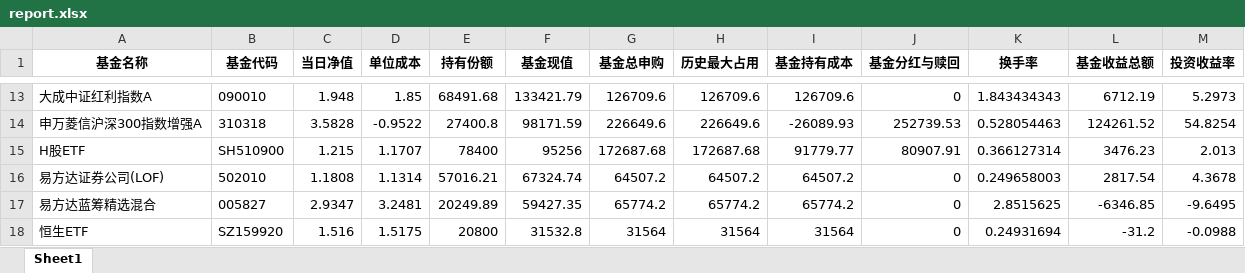
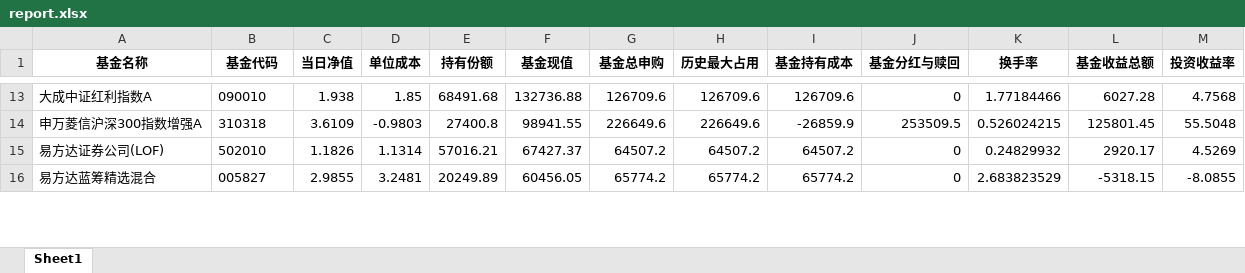
Before and after one commit to laye0619/my_inv_mgr, an Excel workbook: inv_analysis/report.xlsx, sheet Sheet1, drawn as a sheet; only a part is shown, gaps mark what is left out; values as stored, in another font and other column widths than the file's, no borders; removed rows and columns are numbered as before the commit, all else as after; the diff covers the shown part only; the diff names each change by its address in the sheet, - before the commit and + after, or states it on an @@ line.

```diff
--- a/inv_analysis/report.xlsx (sheet Sheet1)
+++ b/inv_analysis/report.xlsx (sheet Sheet1)
-C13 (当日净值): 1.948
+C13 (当日净值): 1.938
-F13 (基金现值): 133421.79
+F13 (基金现值): 132736.88
-K13 (换手率): 1.843434343
+K13 (换手率): 1.77184466
-L13 (基金收益总额): 6712.19
+L13 (基金收益总额): 6027.28
-M13 (投资收益率): 5.2973
+M13 (投资收益率): 4.7568
-C14 (当日净值): 3.5828
+C14 (当日净值): 3.6109
-D14 (单位成本): -0.9522
+D14 (单位成本): -0.9803
-F14 (基金现值): 98171.59
+F14 (基金现值): 98941.55
-I14 (基金持有成本): -26089.93
+I14 (基金持有成本): -26859.9
-J14 (基金分红与赎回): 252739.53
+J14 (基金分红与赎回): 253509.5
-K14 (换手率): 0.528054463
+K14 (换手率): 0.526024215
-L14 (基金收益总额): 124261.52
+L14 (基金收益总额): 125801.45
-M14 (投资收益率): 54.8254
+M14 (投资收益率): 55.5048
-row 15: H股ETF | SH510900 | 1.215 | 1.1707 | 78400 | 95256 | 172687.68 | 172687.68 | 91779.77 | 80907.91 | 0.366127314 | 3476.23 | 2.013
-C15 (当日净值): 1.1808
+C15 (当日净值): 1.1826
-F15 (基金现值): 67324.74
+F15 (基金现值): 67427.37
-K15 (换手率): 0.249658003
+K15 (换手率): 0.24829932
-L15 (基金收益总额): 2817.54
+L15 (基金收益总额): 2920.17
-M15 (投资收益率): 4.3678
+M15 (投资收益率): 4.5269
-C16 (当日净值): 2.9347
+C16 (当日净值): 2.9855
-F16 (基金现值): 59427.35
+F16 (基金现值): 60456.05
-K16 (换手率): 2.8515625
+K16 (换手率): 2.683823529
-L16 (基金收益总额): -6346.85
+L16 (基金收益总额): -5318.15
-M16 (投资收益率): -9.6495
+M16 (投资收益率): -8.0855
-row 18: 恒生ETF | SZ159920 | 1.516 | 1.5175 | 20800 | 31532.8 | 31564 | 31564 | 31564 | 0 | 0.24931694 | -31.2 | -0.0988
```
Also changed, not shown: 4 added rows, 2 removed rows and 119 edited cells elsewhere in this sheet, 9 other files.
